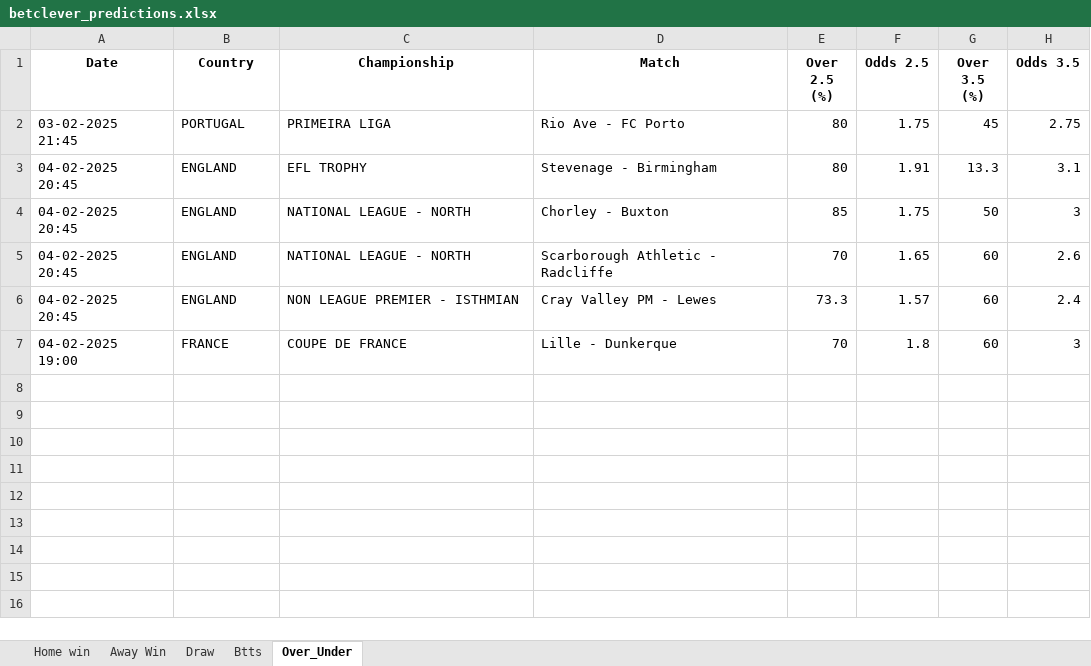
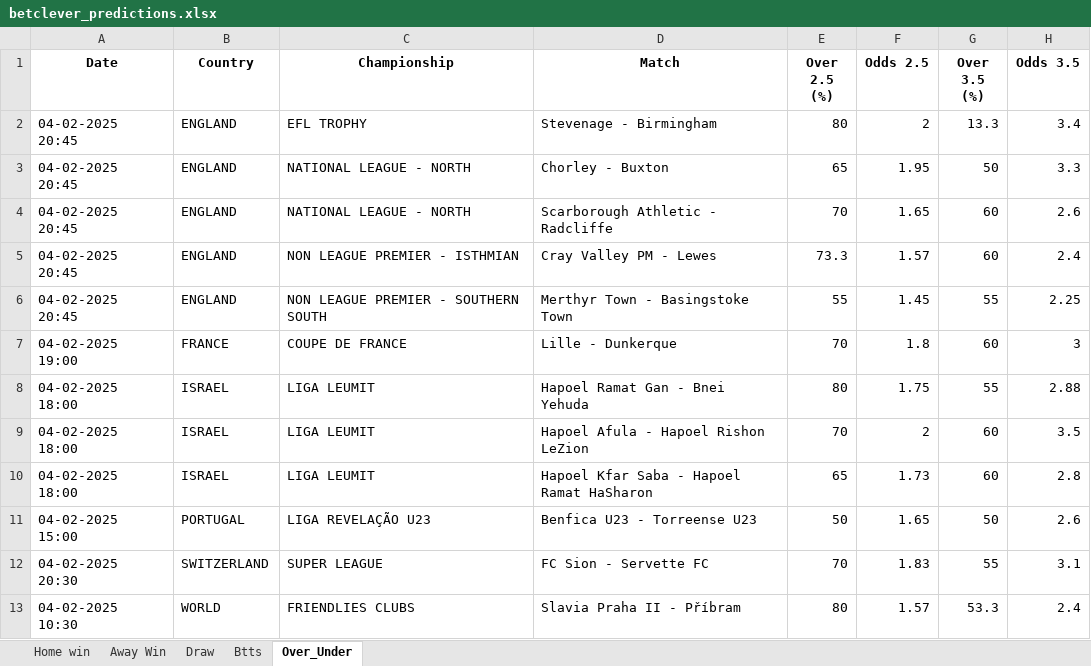
Before and after one commit to dcosta-da/soccer_predictions_scraper, an Excel workbook: scraper/data/betclever_predictions.xlsx, sheet Over_Under, drawn as a sheet; values as stored, in another font and other column widths than the file's, no borders; removed rows and columns are numbered as before the commit, all else as after; the diff names each change by its address in the sheet, - before the commit and + after, or states it on an @@ line.

Commit message:
Update Excel file with latest predictions

```diff
--- a/scraper/data/betclever_predictions.xlsx (sheet Over_Under)
+++ b/scraper/data/betclever_predictions.xlsx (sheet Over_Under)
-row 2: 03-02-2025 21:45 | PORTUGAL | PRIMEIRA LIGA | Rio Ave - FC Porto | 80 | 1.75 | 45 | 2.75
-F2 (Odds 2.5): 1.91
+F2 (Odds 2.5): 2
-H2 (Odds 3.5): 3.1
+H2 (Odds 3.5): 3.4
-E3 (Over 2.5 (%)): 85
+E3 (Over 2.5 (%)): 65
-F3 (Odds 2.5): 1.75
+F3 (Odds 2.5): 1.95
-H3 (Odds 3.5): 3
+H3 (Odds 3.5): 3.3
+row 6: 04-02-2025 20:45 | ENGLAND | NON LEAGUE PREMIER - SOUTHERN SOUTH | Merthyr Town - Basingstoke Town | 55 | 1.45 | 55 | 2.25
+row 8: 04-02-2025 18:00 | ISRAEL | LIGA LEUMIT | Hapoel Ramat Gan - Bnei Yehuda | 80 | 1.75 | 55 | 2.88
+row 9: 04-02-2025 18:00 | ISRAEL | LIGA LEUMIT | Hapoel Afula - Hapoel Rishon LeZion | 70 | 2 | 60 | 3.5
+row 10: 04-02-2025 18:00 | ISRAEL | LIGA LEUMIT | Hapoel Kfar Saba - Hapoel Ramat HaSharon | 65 | 1.73 | 60 | 2.8
+row 11: 04-02-2025 15:00 | PORTUGAL | LIGA REVELAÇÃO U23 | Benfica U23 - Torreense U23 | 50 | 1.65 | 50 | 2.6
+row 12: 04-02-2025 20:30 | SWITZERLAND | SUPER LEAGUE | FC Sion - Servette FC | 70 | 1.83 | 55 | 3.1
+row 13: 04-02-2025 10:30 | WORLD | FRIENDLIES CLUBS | Slavia Praha II - Příbram | 80 | 1.57 | 53.3 | 2.4
```
Also changed, not shown: sheet Btts, sheet Draw, sheet Home win.
